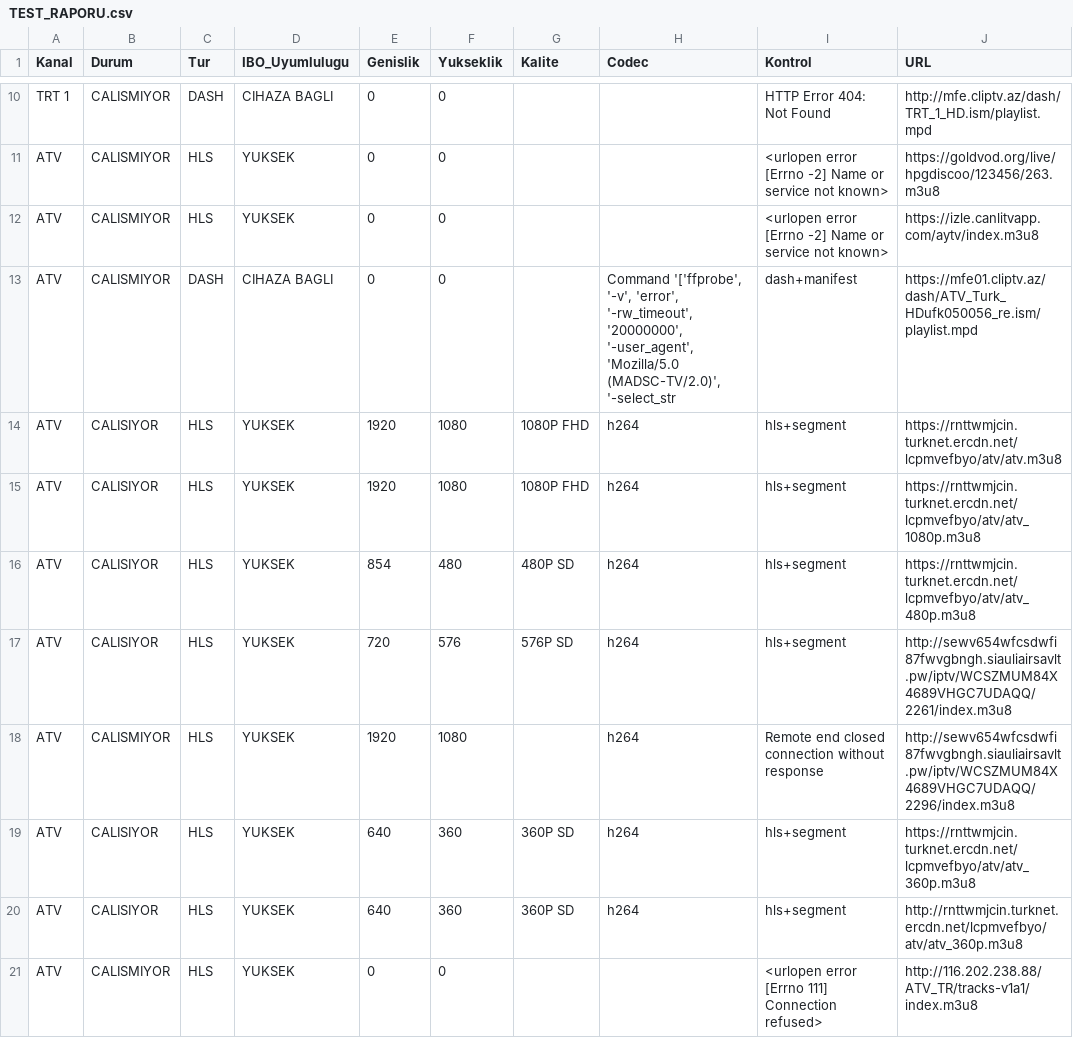
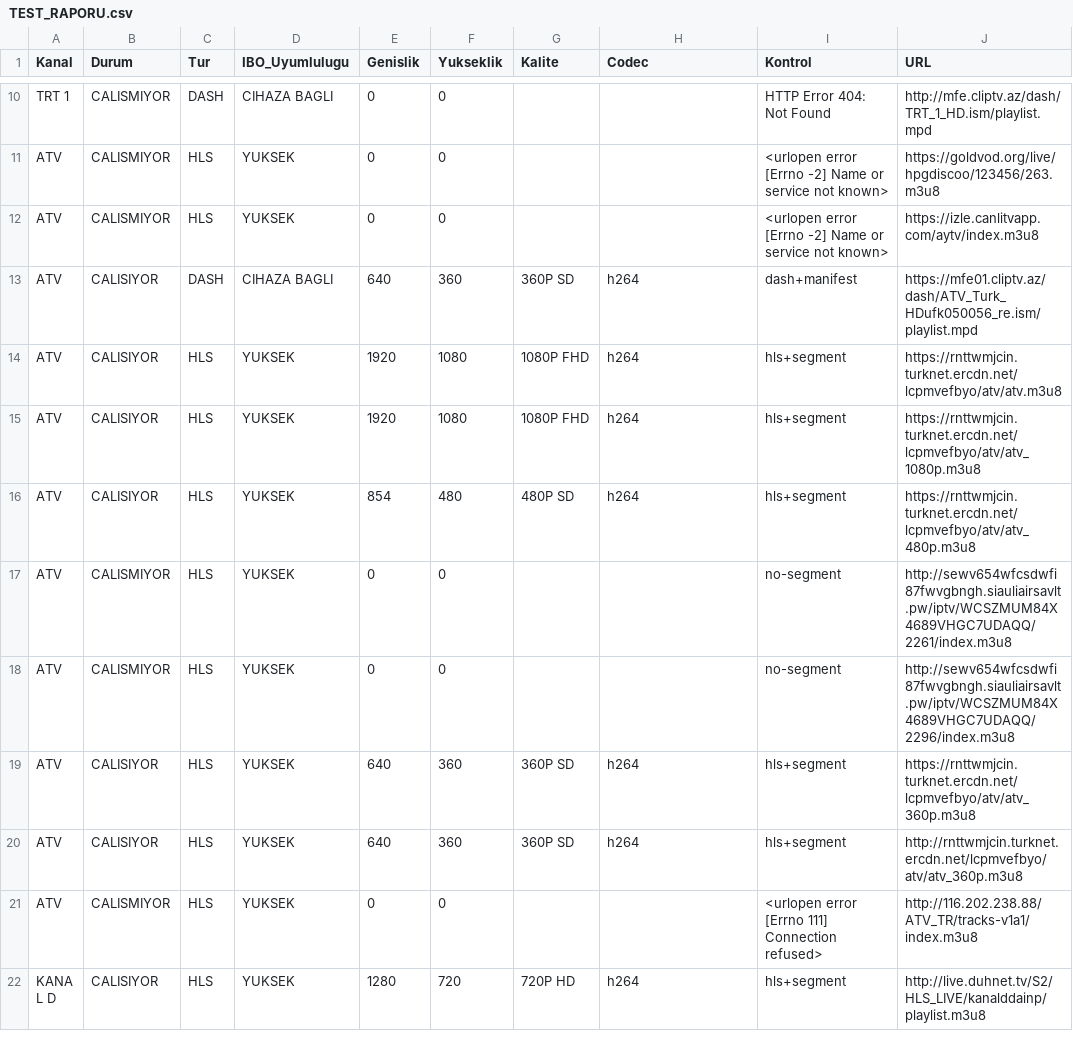
Before and after one commit to Madsc55/madsc-tv, a CSV file: TEST_RAPORU.csv, drawn as a sheet; only a part is shown, gaps mark what is left out; the shorter side is filled out with more unchanged rows; the diff covers the shown part only.

```diff
--- a/TEST_RAPORU.csv
+++ b/TEST_RAPORU.csv
@@ -12,3 +12,3 @@ ATV,CALISMIYOR,HLS,YUKSEK,0,0,,,<urlopen error [Errno -2] Name or service not kn
 ATV,CALISMIYOR,HLS,YUKSEK,0,0,,,<urlopen error [Errno -2] Name or service not known>,https://izle.canlitvapp.com/aytv/index.m3u8
-ATV,CALISMIYOR,DASH,CIHAZA BAGLI,0,0,,"Command '['ffprobe', '-v', 'error', '-rw_timeout', '20000000', '-user_agent', 'Mozilla/5.0 (MADSC-TV/2.0)', '-select_str",dash+manifest,https://mfe01.cliptv.az/dash/ATV_Turk_HDufk050056_re.ism/playlist.mpd
+ATV,CALISIYOR,DASH,CIHAZA BAGLI,640,360,360P SD,h264,dash+manifest,https://mfe01.cliptv.az/dash/ATV_Turk_HDufk050056_re.ism/playlist.mpd
 ATV,CALISIYOR,HLS,YUKSEK,1920,1080,1080P FHD,h264,hls+segment,https://rnttwmjcin.turknet.ercdn.net/lcpmvefbyo/atv/atv.m3u8
@@ -16,4 +16,4 @@ ATV,CALISIYOR,HLS,YUKSEK,1920,1080,1080P FHD,h264,hls+segment,https://rnttwmjcin
 ATV,CALISIYOR,HLS,YUKSEK,854,480,480P SD,h264,hls+segment,https://rnttwmjcin.turknet.ercdn.net/lcpmvefbyo/atv/atv_480p.m3u8
-ATV,CALISIYOR,HLS,YUKSEK,720,576,576P SD,h264,hls+segment,http://sewv654wfcsdwfi87fwvgbngh.siauliairsavlt.pw/iptv/WCSZMUM84X4689VHGC7UDAQQ/2261/index.m3u8
-ATV,CALISMIYOR,HLS,YUKSEK,1920,1080,,h264,Remote end closed connection without response,http://sewv654wfcsdwfi87fwvgbngh.siauliairsavlt.pw/iptv/WCSZMUM84X4689VHGC7UDAQQ/2296/index.m3u8
+ATV,CALISMIYOR,HLS,YUKSEK,0,0,,,no-segment,http://sewv654wfcsdwfi87fwvgbngh.siauliairsavlt.pw/iptv/WCSZMUM84X4689VHGC7UDAQQ/2261/index.m3u8
+ATV,CALISMIYOR,HLS,YUKSEK,0,0,,,no-segment,http://sewv654wfcsdwfi87fwvgbngh.siauliairsavlt.pw/iptv/WCSZMUM84X4689VHGC7UDAQQ/2296/index.m3u8
 ATV,CALISIYOR,HLS,YUKSEK,640,360,360P SD,h264,hls+segment,https://rnttwmjcin.turknet.ercdn.net/lcpmvefbyo/atv/atv_360p.m3u8
```
Also changed, not shown: 4 added rows, 1 removed row, 6 moved rows and 101 edited cells elsewhere in this file, 2 other files.
